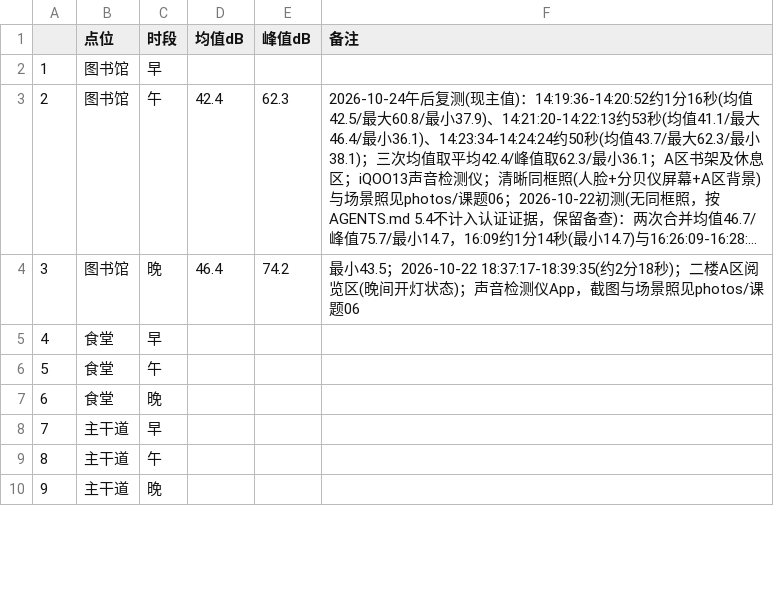
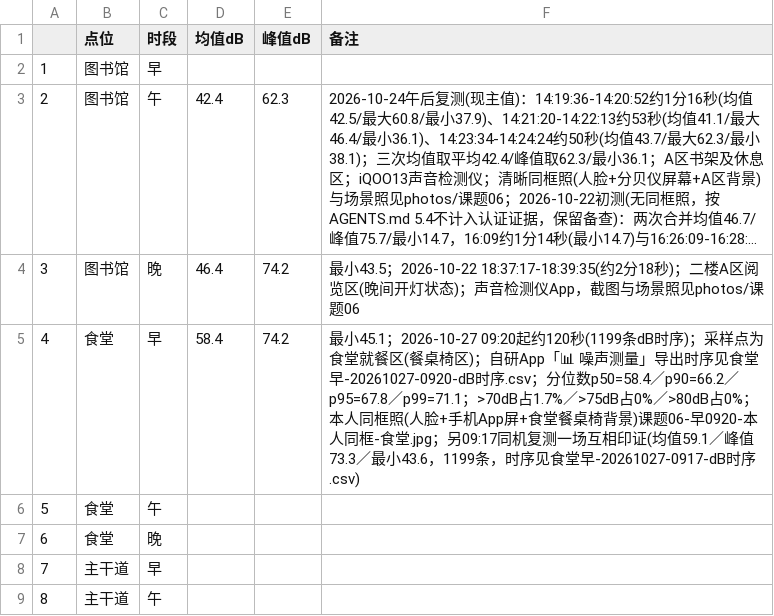
Before and after one commit to W137191/ICEC-2026-0183-ZhangJunming, a CSV file: 01-Field-Discovery/raw_data/课题06-噪声地图/噪声原始记录.csv, drawn as a sheet; only a part is shown; the shorter side is filled out with more unchanged rows; long unchanged cells end in ….

```diff
--- a/01-Field-Discovery/raw_data/课题06-噪声地图/噪声原始记录.csv
+++ b/01-Field-Discovery/raw_data/课题06-噪声地图/噪声原始记录.csv
@@ -4,3 +4,3 @@
 3,图书馆,晚,46.4,74.2,最小43.5；2026-10-22 18:37:17-18:39:35(约2分18秒)；二楼A区阅览区(晚间开灯状态)；声音检测仪App，截图与场景照见photos/课题06
-4,食堂,早,,,
+4,食堂,早,58.4,74.2,最小45.1；2026-10-27 09:20起约120秒(1199条dB时序)；采样点为食堂就餐区(餐桌椅区)；自研App「📊 噪声测量」导出时序见食堂早-20261027-0920-dB时序.csv；分位数p50=58.4／p90=66.2／p95=67.8／p99=71.1；>70dB占1.7%／>75dB占0%／>80dB占0%；本人同框照(人脸+手机App屏+食堂餐桌椅背景)课题06-早0920-本人同框-食堂.jpg；另09:17同机复测一场互相印证(均值59.1／峰值73.3／最小43.6，1199条，时序见食堂早-20261027-0917-dB时序.csv)
 5,食堂,午,,,
```
Also changed, not shown: 5 other files.
